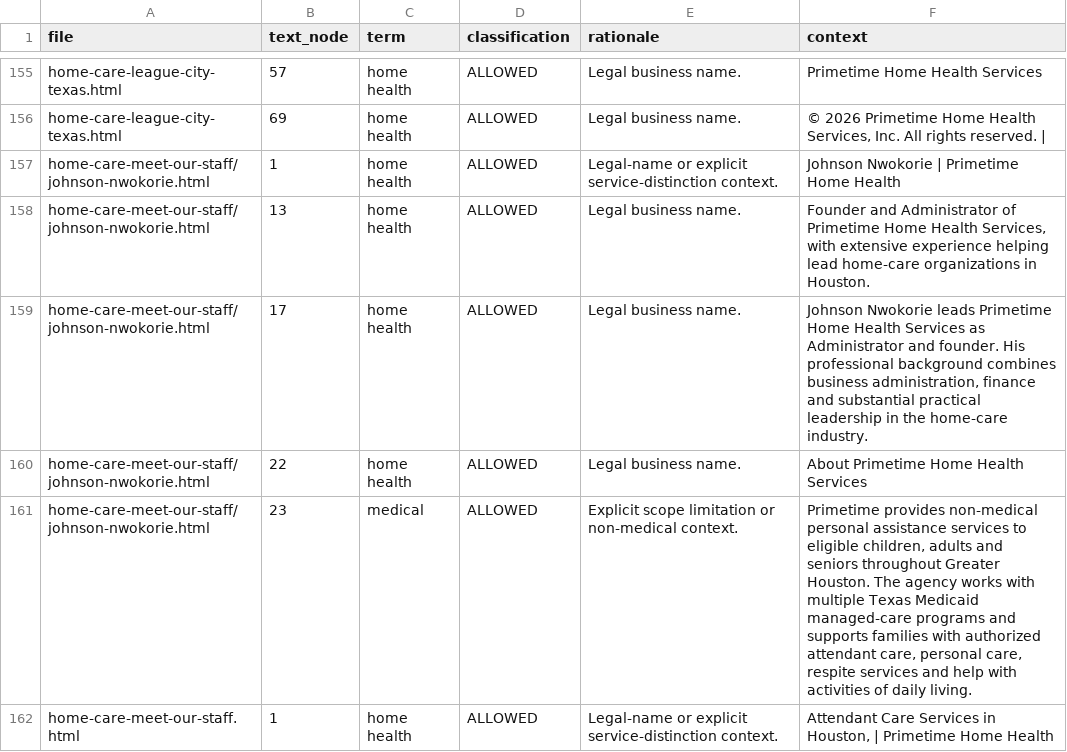
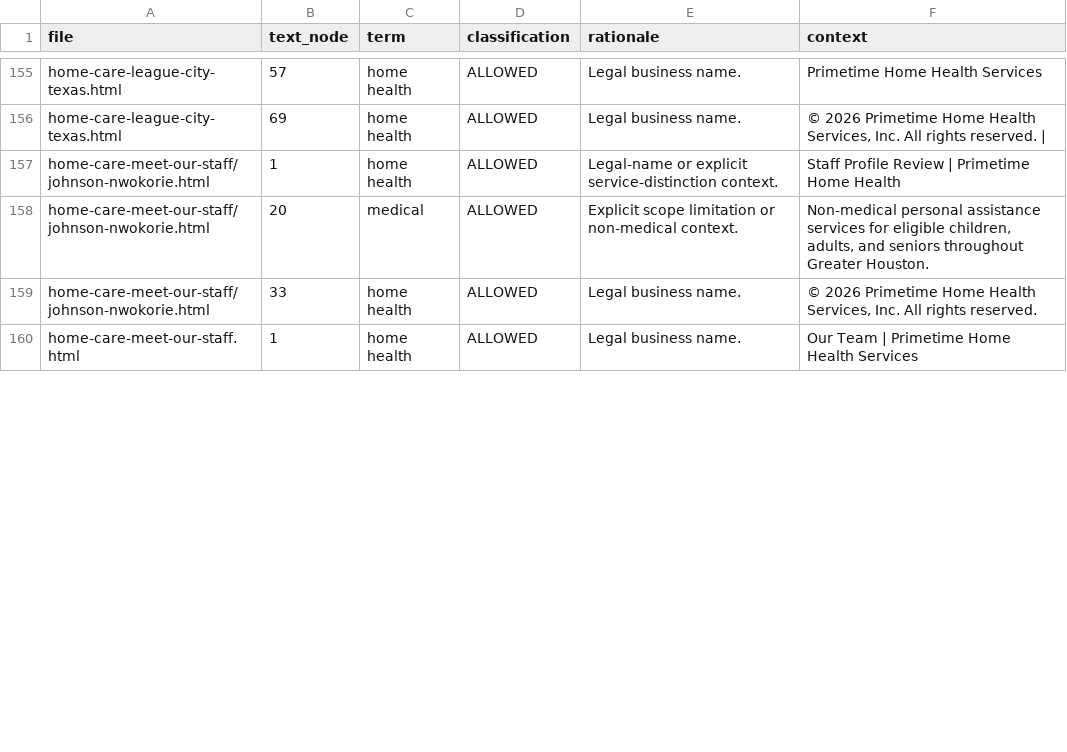
Before and after one commit to jnwokorie1957/pthhs, a CSV file: PTHHS_SENSITIVE_TERM_REGISTER.csv, drawn as a sheet; only a part is shown, gaps mark what is left out; the diff covers the shown part only.

Commit message:
Complete staff and resources migration

```diff
--- a/PTHHS_SENSITIVE_TERM_REGISTER.csv
+++ b/PTHHS_SENSITIVE_TERM_REGISTER.csv
@@ -156,7 +156,5 @@ home-care-league-city-texas.html,57,home health,ALLOWED,Legal business name.,Pri
 home-care-league-city-texas.html,69,home health,ALLOWED,Legal business name.,"© 2026 Primetime Home Health Services, Inc. All rights reserved. |"
-home-care-meet-our-staff/johnson-nwokorie.html,1,home health,ALLOWED,Legal-name or explicit service-distinction context.,Johnson Nwokorie | Primetime Home Health
-home-care-meet-our-staff/johnson-nwokorie.html,13,home health,ALLOWED,Legal business name.,"Founder and Administrator of Primetime Home Health Services, with extensive experience helping lead home-care organizations in Houston."
-home-care-meet-our-staff/johnson-nwokorie.html,17,home health,ALLOWED,Legal business name.,"Johnson Nwokorie leads Primetime Home Health Services as Administrator and founder. His professional background combines business administration, finance and substantial practical leadership in the home-care industry."
-home-care-meet-our-staff/johnson-nwokorie.html,22,home health,ALLOWED,Legal business name.,About Primetime Home Health Services
-home-care-meet-our-staff/johnson-nwokorie.html,23,medical,ALLOWED,Explicit scope limitation or non-medical context.,"Primetime provides non-medical personal assistance services to eligible children, adults and seniors throughout Greater Houston. The agency works with multiple Texas Medicaid managed-care programs and supports families with authorized attendant care, personal care, respite services and help with activities of daily living."
-home-care-meet-our-staff.html,1,home health,ALLOWED,Legal-name or explicit service-distinction context.,"Attendant Care Services in Houston, | Primetime Home Health"
+home-care-meet-our-staff/johnson-nwokorie.html,1,home health,ALLOWED,Legal-name or explicit service-distinction context.,Staff Profile Review | Primetime Home Health
+home-care-meet-our-staff/johnson-nwokorie.html,20,medical,ALLOWED,Explicit scope limitation or non-medical context.,"Non-medical personal assistance services for eligible children, adults, and seniors throughout Greater Houston."
+home-care-meet-our-staff/johnson-nwokorie.html,33,home health,ALLOWED,Legal business name.,"© 2026 Primetime Home Health Services, Inc. All rights reserved."
+home-care-meet-our-staff.html,1,home health,ALLOWED,Legal business name.,Our Team | Primetime Home Health Services
```
Also changed, not shown: 2 removed rows and 24 edited cells elsewhere in this file, 10 other files.
